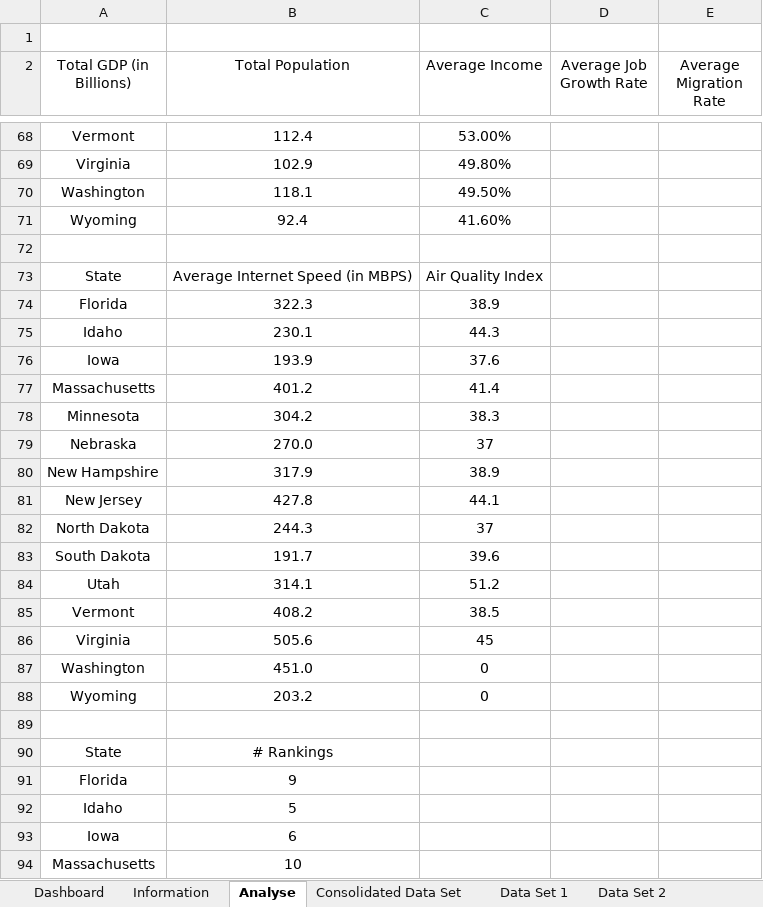
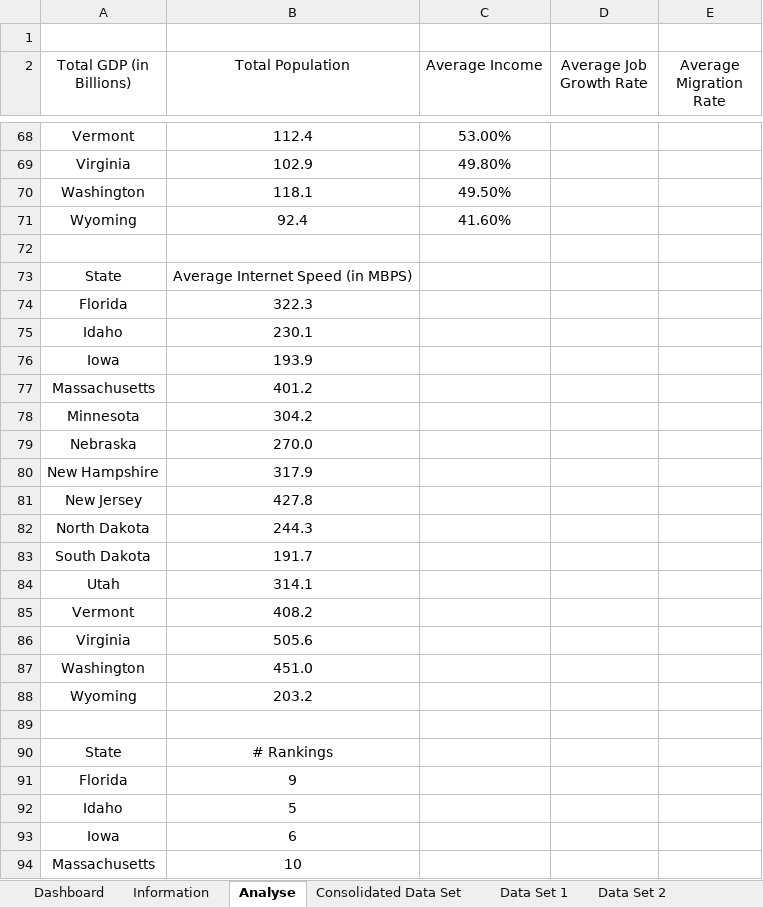
Before and after one commit to Rohithreddykolanu/The-Optimal-Places-to-Work-Live-in-USA, an Excel workbook: Excel Dashboard.xlsm, sheet Analyse, drawn as a sheet; only a part is shown, gaps mark what is left out; values as stored, in another font and other column widths than the file's, no borders; the diff covers the shown part only; the diff names each change by its address in the sheet, - before the commit and + after, or states it on an @@ line.

```diff
--- a/Excel Dashboard.xlsm (sheet Analyse)
+++ b/Excel Dashboard.xlsm (sheet Analyse)
-C73 (Average Income): Air Quality Index
+C73 (Average Income): (empty)
-C74 (Average Income): 38.9
+C74 (Average Income): (empty)
-C75 (Average Income): 44.3
+C75 (Average Income): (empty)
-C76 (Average Income): 37.6
+C76 (Average Income): (empty)
-C77 (Average Income): 41.4
+C77 (Average Income): (empty)
-C78 (Average Income): 38.3
+C78 (Average Income): (empty)
-C79 (Average Income): 37
+C79 (Average Income): (empty)
-C80 (Average Income): 38.9
+C80 (Average Income): (empty)
-C81 (Average Income): 44.1
+C81 (Average Income): (empty)
-C82 (Average Income): 37
+C82 (Average Income): (empty)
-C83 (Average Income): 39.6
+C83 (Average Income): (empty)
-C84 (Average Income): 51.2
+C84 (Average Income): (empty)
-C85 (Average Income): 38.5
+C85 (Average Income): (empty)
-C86 (Average Income): 45
+C86 (Average Income): (empty)
-C87:C88 (Average Income): 0
+C87:C88 (Average Income): (empty)
```
Also changed, not shown: 17 added rows elsewhere in this sheet, sheet Dashboard, charts or pictures.
